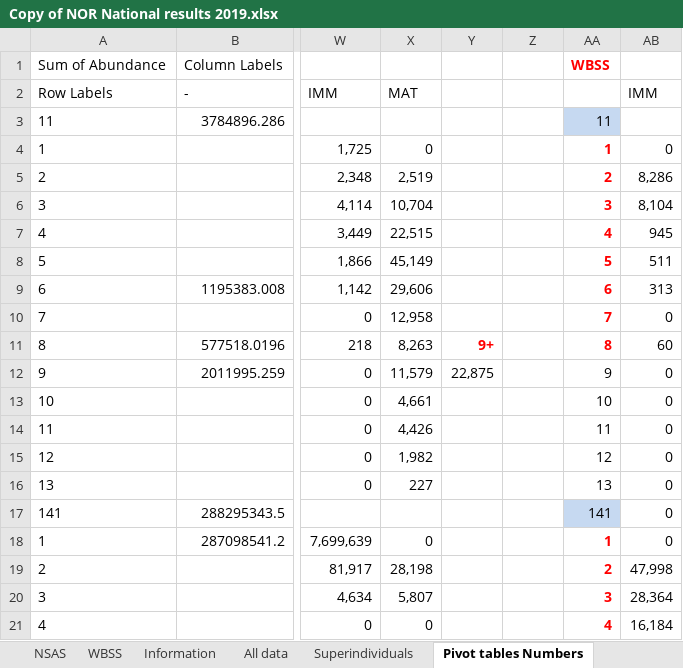
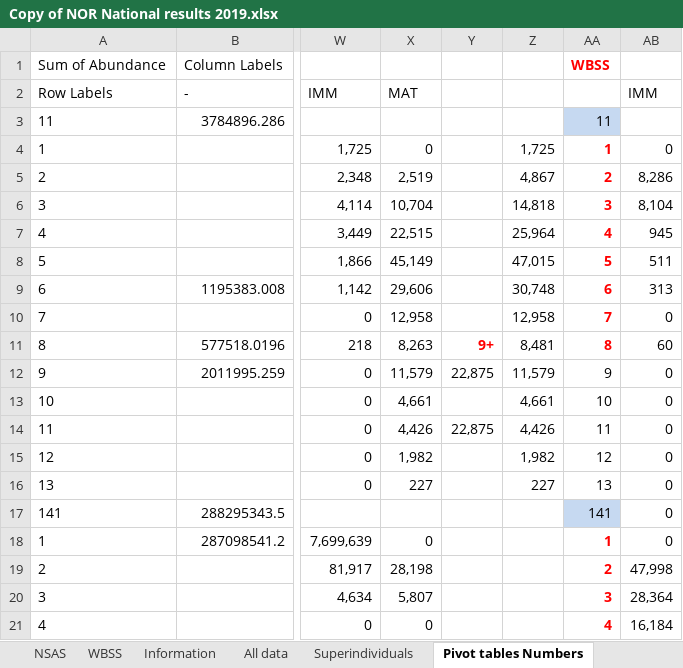
Before and after one commit to bberges/HERAS, an Excel workbook: data/attic/Copy of NOR National results 2019.xlsx, sheet Pivot tables Numbers, drawn as a sheet; only a part is shown, gaps mark what is left out; values as stored, in another font and other column widths than the file's, no borders; the diff names each change by its address in the sheet, - before the commit and + after, or states it on an @@ line.

Commit message:
build index and StoX scripts working for 2019 data

```diff
--- a/data/attic/Copy of NOR National results 2019.xlsx (sheet Pivot tables Numbers)
+++ b/data/attic/Copy of NOR National results 2019.xlsx (sheet Pivot tables Numbers)
-Z4: (empty)
+Z4: 1,725
-Z5: (empty)
+Z5: 4,867
-Z6: (empty)
+Z6: 14,818
-Z7: (empty)
+Z7: 25,964
-Z8: (empty)
+Z8: 47,015
-Z9: (empty)
+Z9: 30,748
-Z10: (empty)
+Z10: 12,958
-Z11: (empty)
+Z11: 8,481
-Z12: (empty)
+Z12: 11,579
-Z13: (empty)
+Z13: 4,661
-Y14: (empty)
+Y14: 22,875
-Z14: (empty)
+Z14: 4,426
-Z15: (empty)
+Z15: 1,982
-Z16: (empty)
+Z16: 227
```
Also changed, not shown: 13 other files.
